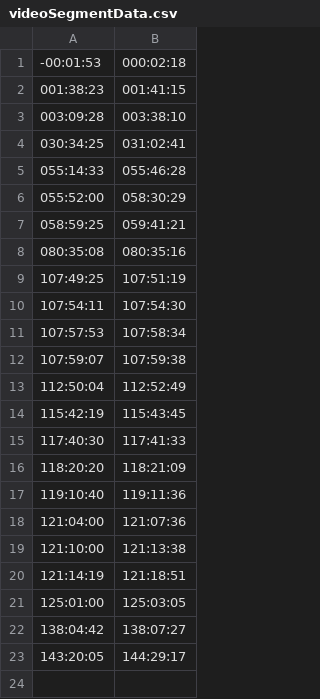
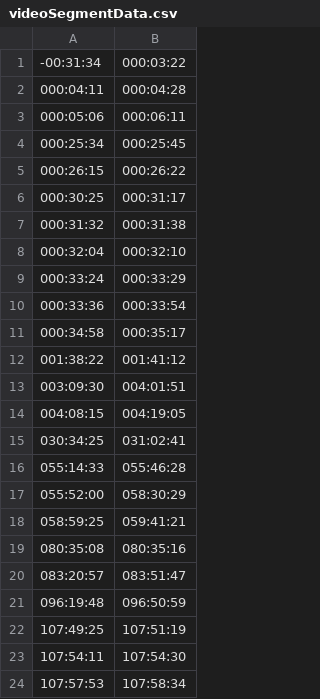
Before and after one commit to bfeist/Apollo_13, a CSV file: _website/_webroot/13/indexes/videoSegmentData.csv, drawn as a sheet; only a part is shown; the shorter side is filled out with more unchanged rows.

```diff
--- a/_website/_webroot/13/indexes/videoSegmentData.csv
+++ b/_website/_webroot/13/indexes/videoSegmentData.csv
@@ -1,4 +1,15 @@
--00:01:53|000:02:18
-001:38:23|001:41:15
-003:09:28|003:38:10
+-00:31:34|000:03:22
+000:04:11|000:04:28
+000:05:06|000:06:11
+000:25:34|000:25:45
+000:26:15|000:26:22
+000:30:25|000:31:17
+000:31:32|000:31:38
+000:32:04|000:32:10
+000:33:24|000:33:29
+000:33:36|000:33:54
+000:34:58|000:35:17
+001:38:22|001:41:12
+003:09:30|004:01:51
+004:08:15|004:19:05
 030:34:25|031:02:41
@@ -8,2 +19,4 @@
 080:35:08|080:35:16
+083:20:57|083:51:47
+096:19:48|096:50:59
 107:49:25|107:51:19
```
Also changed, not shown: MISSION_DATA/A13_TOC.csv, _website/_webroot/13/indexes/videoURLData.csv, 2 other files.
